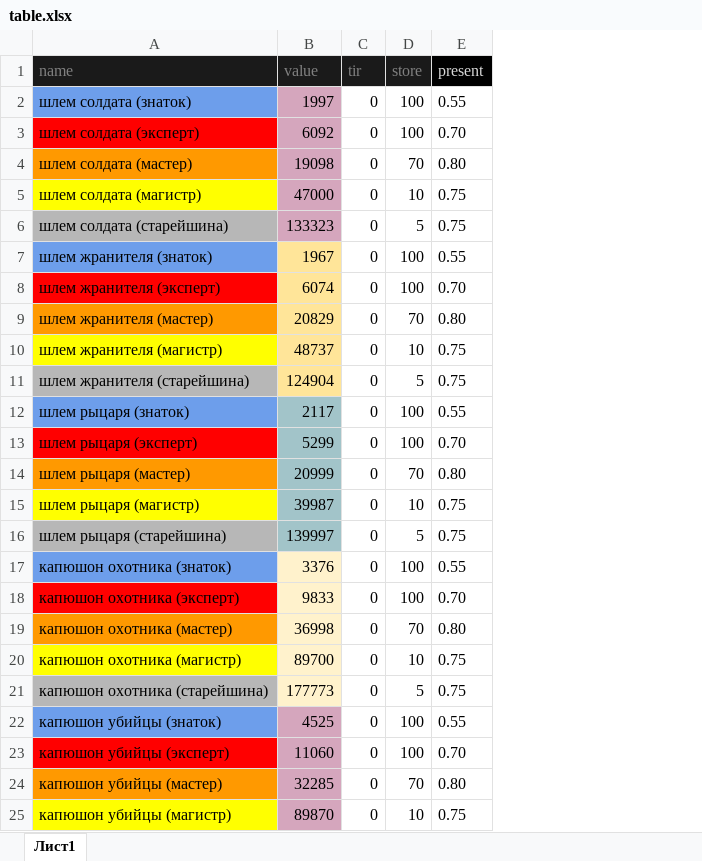
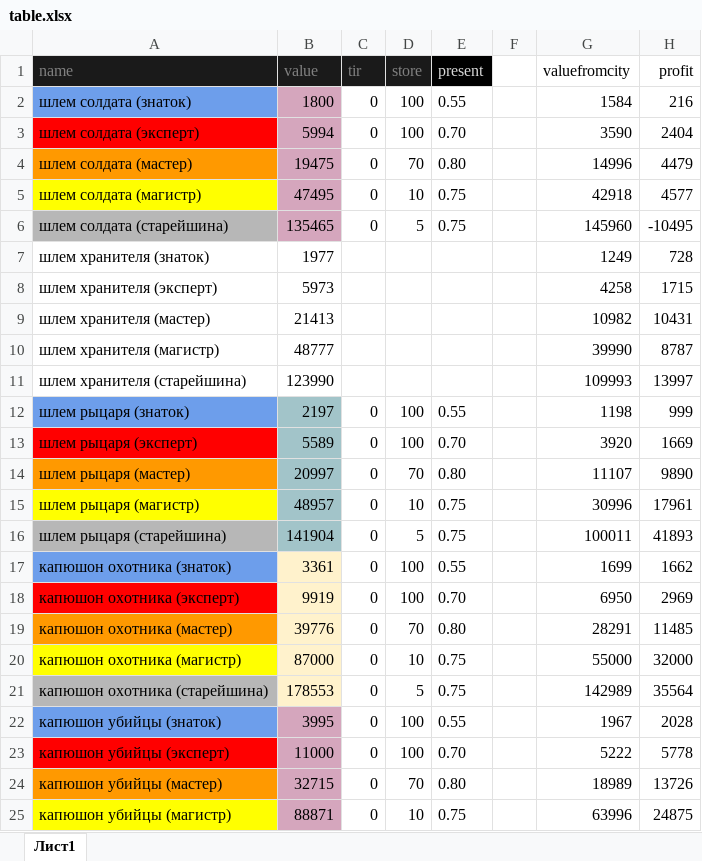
Before and after one commit to govnoboss/albion_market_main, an Excel workbook: table.xlsx, sheet Лист1, drawn as a sheet; only a part is shown; values as stored, in another font and other column widths than the file's, no borders; charts and pictures not drawn; removed rows and columns are numbered as before the commit, all else as after; the diff covers the shown part only; the diff names each change by its address in the sheet, - before the commit and + after, or states it on an @@ line.

```diff
--- a/table.xlsx (sheet Лист1)
+++ b/table.xlsx (sheet Лист1)
+column F, empty
+column G (valuefromcity), rows 2-6: 1584 | 3590 | 14996 | 42918 | 145960; rows 12-25: 1198 | 3920 | 11107 | 30996 | 100011 | 1699 | 6950 | 28291 | 55000 | 142989 | 1967 | 5222 | 18989 | 63996
+column H (profit), rows 2-6: 216 | 2404 | 4479 | 4577 | -10495; rows 12-25: 999 | 1669 | 9890 | 17961 | 41893 | 1662 | 2969 | 11485 | 32000 | 35564 | 2028 | 5778 | 13726 | 24875
-B2 (value): 1997
+B2 (value): 1800
-B3 (value): 6092
+B3 (value): 5994
-B4 (value): 19098
+B4 (value): 19475
-B5 (value): 47000
+B5 (value): 47495
-B6 (value): 133323
+B6 (value): 135465
-row 7: шлем жранителя (знаток) | 1967 | 0 | 100 | 0.55
-row 8: шлем жранителя (эксперт) | 6074 | 0 | 100 | 0.70
-row 9: шлем жранителя (мастер) | 20829 | 0 | 70 | 0.80
-row 10: шлем жранителя (магистр) | 48737 | 0 | 10 | 0.75
-row 11: шлем жранителя (старейшина) | 124904 | 0 | 5 | 0.75
+row 7: шлем хранителя (знаток) | 1977 |  |  |  |  | 1249 | 728
+row 8: шлем хранителя (эксперт) | 5973 |  |  |  |  | 4258 | 1715
+row 9: шлем хранителя (мастер) | 21413 |  |  |  |  | 10982 | 10431
+row 10: шлем хранителя (магистр) | 48777 |  |  |  |  | 39990 | 8787
+row 11: шлем хранителя (старейшина) | 123990 |  |  |  |  | 109993 | 13997
-B12 (value): 2117
+B12 (value): 2197
-B13 (value): 5299
+B13 (value): 5589
-B14 (value): 20999
+B14 (value): 20997
-B15 (value): 39987
+B15 (value): 48957
-B16 (value): 139997
+B16 (value): 141904
-B17 (value): 3376
+B17 (value): 3361
-B18 (value): 9833
+B18 (value): 9919
-B19 (value): 36998
+B19 (value): 39776
-B20 (value): 89700
+B20 (value): 87000
-B21 (value): 177773
+B21 (value): 178553
-B22 (value): 4525
+B22 (value): 3995
-B23 (value): 11060
+B23 (value): 11000
-B24 (value): 32285
+B24 (value): 32715
-B25 (value): 89870
+B25 (value): 88871
```
Also changed, not shown: 544 added rows, 437 edited cells and cell formats elsewhere in this sheet, charts or pictures, 9 other files.
